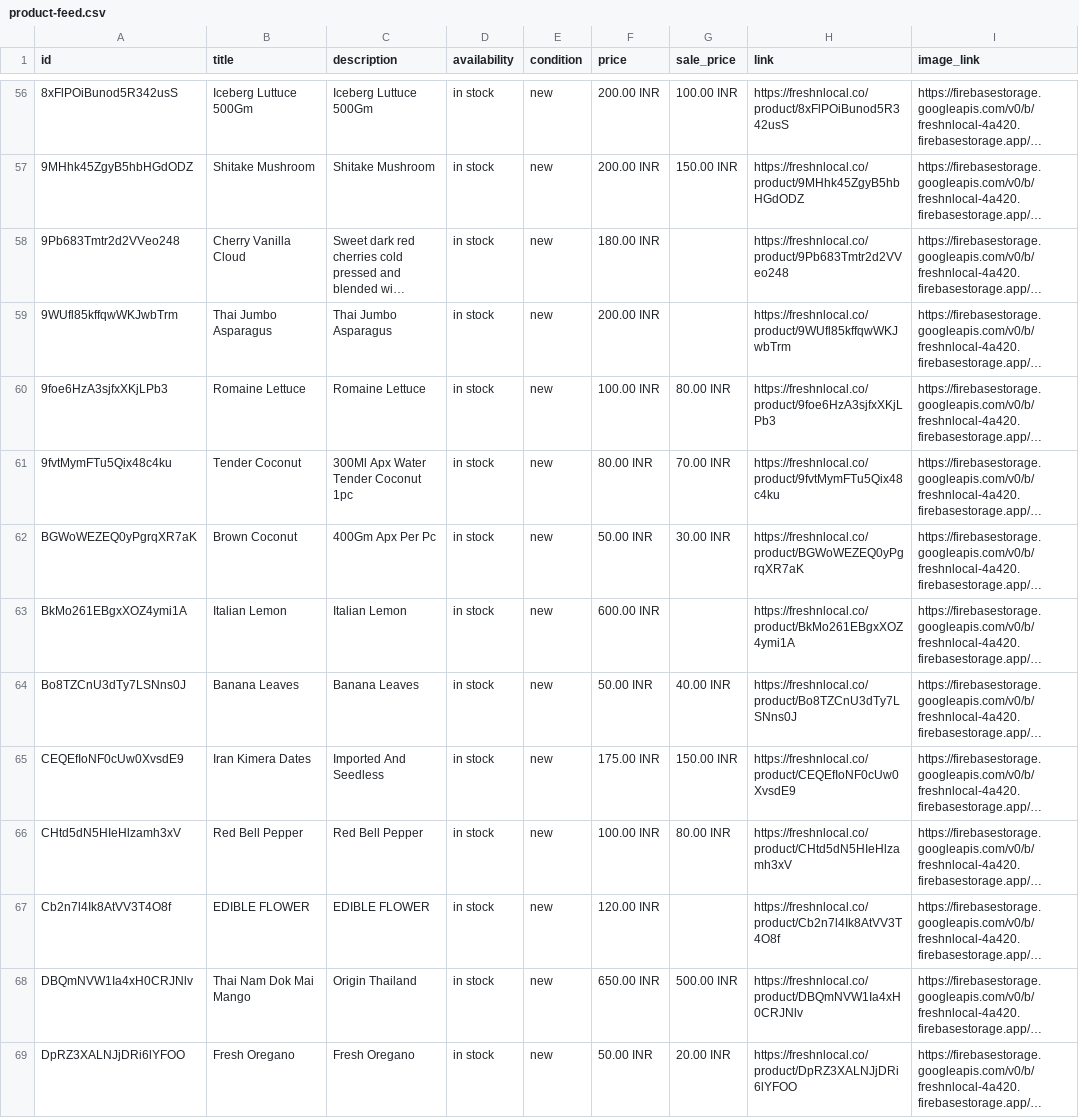
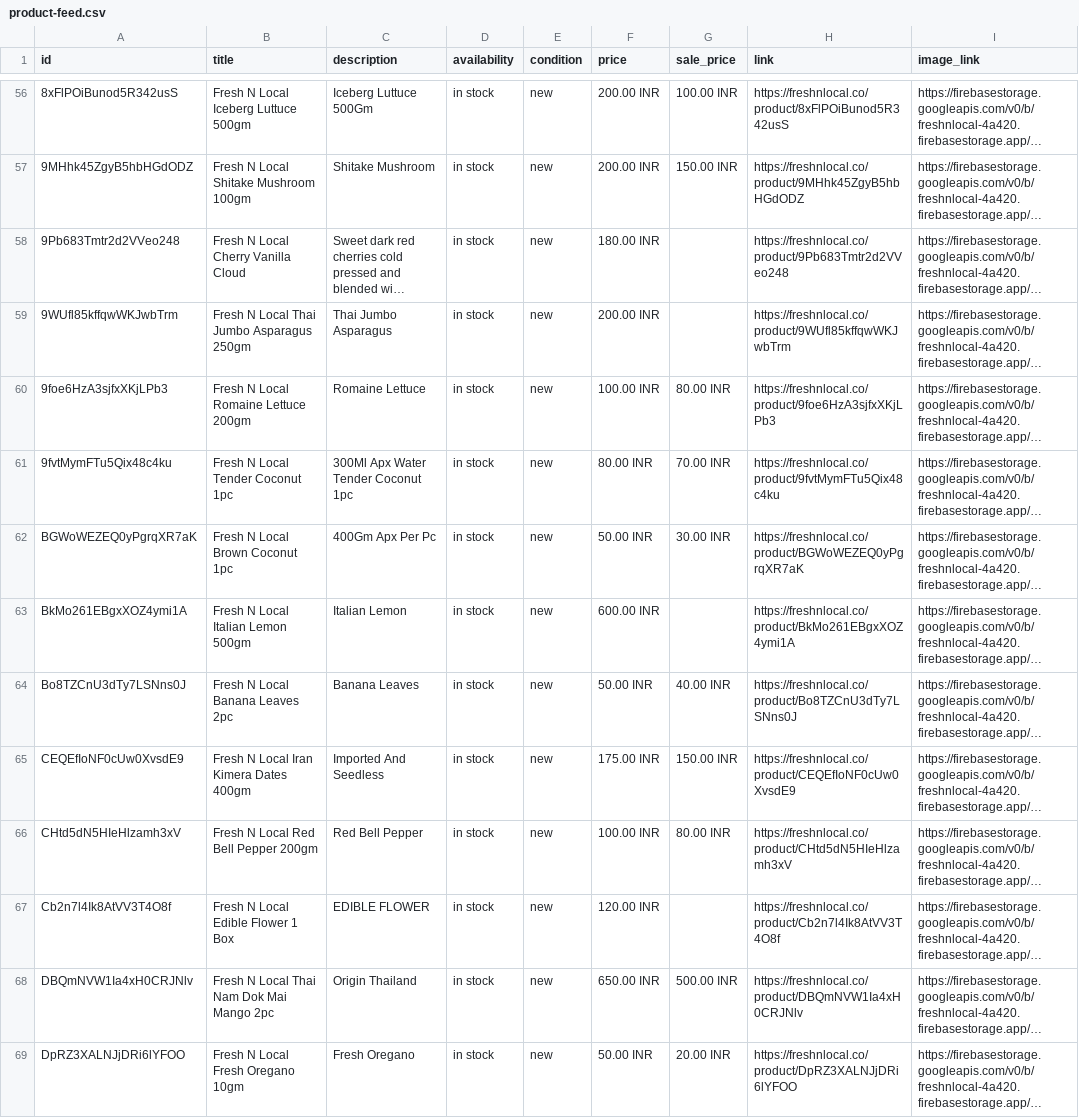
Before and after one commit to freshnlocalco-sys/Freshnlocal, a CSV file: public/product-feed.csv, drawn as a sheet; only a part is shown, gaps mark what is left out; long unchanged cells end in …; the diff covers the shown part only; the diff names each change by its address in the sheet, - before the commit and + after, or states it on an @@ line.

Commit message:
feat: standardize product titles in feed
Automate product title formatting by prefixing the brand name and appending unit specifications for consistent indexing in shopping feeds.

```diff
--- a/public/product-feed.csv
+++ b/public/product-feed.csv
-B56 (title): Iceberg Luttuce 500Gm
+B56 (title): Fresh N Local Iceberg Luttuce 500gm
-B57 (title): Shitake Mushroom
+B57 (title): Fresh N Local Shitake Mushroom 100gm
-B58 (title): Cherry Vanilla Cloud
+B58 (title): Fresh N Local Cherry Vanilla Cloud
-B59 (title): Thai Jumbo Asparagus
+B59 (title): Fresh N Local Thai Jumbo Asparagus 250gm
-B60 (title): Romaine Lettuce
+B60 (title): Fresh N Local Romaine Lettuce 200gm
-B61 (title): Tender Coconut
+B61 (title): Fresh N Local Tender Coconut 1pc
-B62 (title): Brown Coconut
+B62 (title): Fresh N Local Brown Coconut 1pc
-B63 (title): Italian Lemon
+B63 (title): Fresh N Local Italian Lemon 500gm
-B64 (title): Banana Leaves
+B64 (title): Fresh N Local Banana Leaves 2pc
-B65 (title): Iran Kimera Dates
+B65 (title): Fresh N Local Iran Kimera Dates 400gm
-B66 (title): Red Bell Pepper
+B66 (title): Fresh N Local Red Bell Pepper 200gm
-B67 (title): EDIBLE FLOWER
+B67 (title): Fresh N Local Edible Flower 1 Box
-B68 (title): Thai Nam Dok Mai Mango
+B68 (title): Fresh N Local Thai Nam Dok Mai Mango 2pc
-B69 (title): Fresh Oregano
+B69 (title): Fresh N Local Fresh Oregano 10gm
```
Also changed, not shown: 1 added row and 173 edited cells elsewhere in this file, 2 other files.
